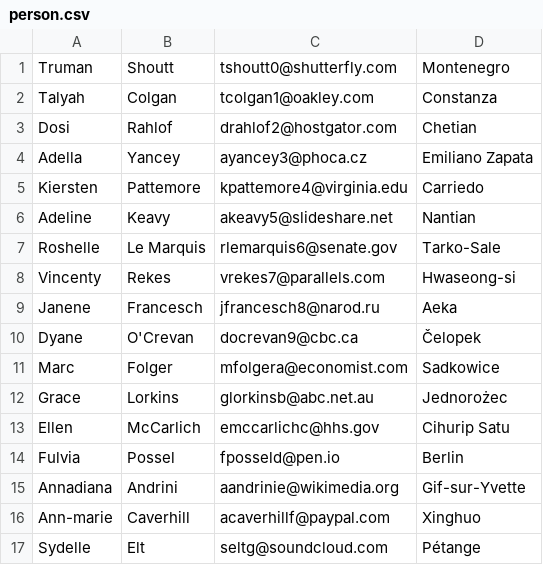
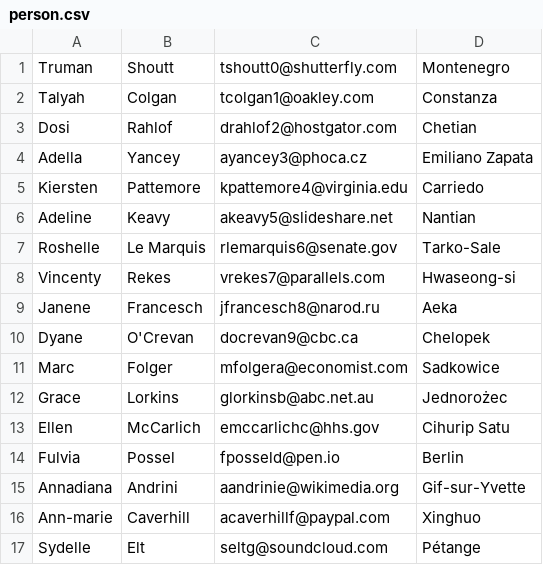
Before and after one commit to shinyay/spring-batch-kubernetes-gs, a CSV file: src/main/resources/person.csv, drawn as a sheet; only a part is shown.

Commit message:
Modify character

```diff
--- a/src/main/resources/person.csv
+++ b/src/main/resources/person.csv
@@ -9,3 +9,3 @@ Vincenty,Rekes,vrekes7@parallels.com,Hwaseong-si
 Janene,Francesch,jfrancesch8@narod.ru,Aeka
-Dyane,O'Crevan,docrevan9@cbc.ca,Čelopek
+Dyane,O'Crevan,docrevan9@cbc.ca,Chelopek
 Marc,Folger,mfolgera@economist.com,Sadkowice
```
